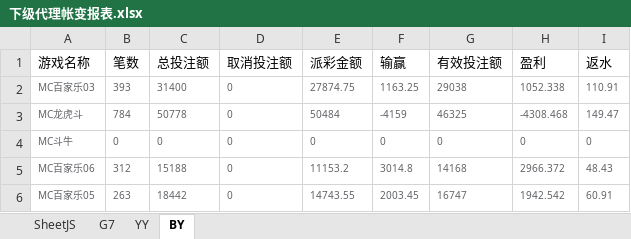
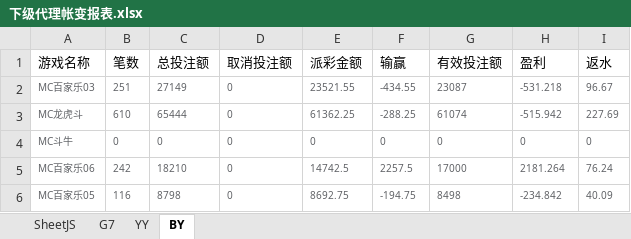
Before and after one commit to Anpat666/ExcelExtractData, an Excel workbook: document/下级代理帐变报表.xlsx, sheet BY, drawn as a sheet; only a part is shown; values as stored, in another font and other column widths than the file's, no borders; the diff covers the shown part only; the diff names each change by its address in the sheet, - before the commit and + after, or states it on an @@ line.

```diff
--- a/document/下级代理帐变报表.xlsx (sheet BY)
+++ b/document/下级代理帐变报表.xlsx (sheet BY)
-B2 (笔数): 393
+B2 (笔数): 251
-C2 (总投注额): 31400
+C2 (总投注额): 27149
-E2 (派彩金额): 27874.75
+E2 (派彩金额): 23521.55
-F2 (输赢): 1163.25
+F2 (输赢): -434.55
-G2 (有效投注额): 29038
+G2 (有效投注额): 23087
-H2 (盈利): 1052.338
+H2 (盈利): -531.218
-I2 (返水): 110.91
+I2 (返水): 96.67
-B3 (笔数): 784
+B3 (笔数): 610
-C3 (总投注额): 50778
+C3 (总投注额): 65444
-E3 (派彩金额): 50484
+E3 (派彩金额): 61362.25
-F3 (输赢): -4159
+F3 (输赢): -288.25
-G3 (有效投注额): 46325
+G3 (有效投注额): 61074
-H3 (盈利): -4308.468
+H3 (盈利): -515.942
-I3 (返水): 149.47
+I3 (返水): 227.69
-B5 (笔数): 312
+B5 (笔数): 242
-C5 (总投注额): 15188
+C5 (总投注额): 18210
-E5 (派彩金额): 11153.2
+E5 (派彩金额): 14742.5
-F5 (输赢): 3014.8
+F5 (输赢): 2257.5
-G5 (有效投注额): 14168
+G5 (有效投注额): 17000
-H5 (盈利): 2966.372
+H5 (盈利): 2181.264
-I5 (返水): 48.43
+I5 (返水): 76.24
-B6 (笔数): 263
+B6 (笔数): 116
-C6 (总投注额): 18442
+C6 (总投注额): 8798
-E6 (派彩金额): 14743.55
+E6 (派彩金额): 8692.75
-F6 (输赢): 2003.45
+F6 (输赢): -194.75
-G6 (有效投注额): 16747
+G6 (有效投注额): 8498
-H6 (盈利): 1942.542
+H6 (盈利): -234.842
-I6 (返水): 60.91
+I6 (返水): 40.09
```
Also changed, not shown: 181 edited cells elsewhere in this sheet, sheet G7, sheet SheetJS, sheet YY, document/周报数据表.xlsx, document/月报数据表.xlsx, 16 other files.
